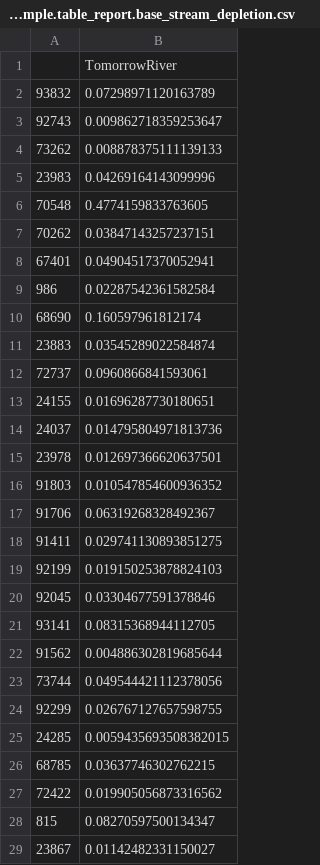
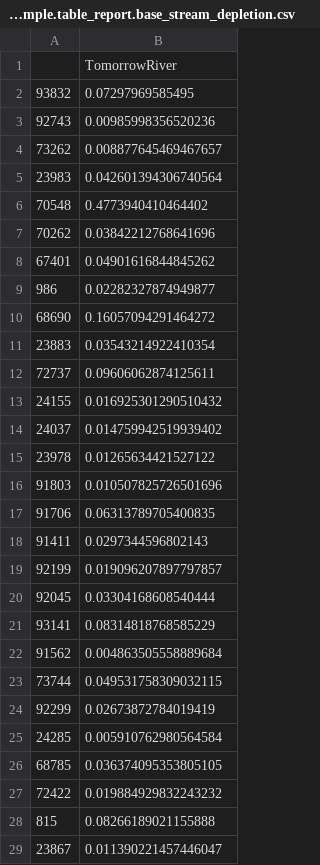
Before and after one commit to WDNR-Water-Use/HiCap_Analysis_Tool, a CSV file: examples/output/TestExample.table_report.base_stream_depletion.csv, drawn as a sheet; only a part is shown; the diff covers the shown part only.

```diff
--- a/examples/output/TestExample.table_report.base_stream_depletion.csv
+++ b/examples/output/TestExample.table_report.base_stream_depletion.csv
@@ -1,29 +1,29 @@
 ,TomorrowRiver
-93832,0.07298971120163789
-92743,0.009862718359253647
-73262,0.008878375111139133
-23983,0.04269164143099996
-70548,0.4774159833763605
-70262,0.03847143257237151
-67401,0.04904517370052941
-986,0.02287542361582584
-68690,0.160597961812174
-23883,0.03545289022584874
-72737,0.0960866841593061
-24155,0.01696287730180651
-24037,0.014795804971813736
-23978,0.012697366620637501
-91803,0.010547854600936352
-91706,0.06319268328492367
-91411,0.029741130893851275
-92199,0.019150253878824103
-92045,0.03304677591378846
-93141,0.08315368944112705
-91562,0.004886302819685644
-73744,0.049544421112378056
-92299,0.026767127657598755
-24285,0.0059435693508382015
-68785,0.03637746302762215
-72422,0.019905056873316562
-815,0.08270597500134347
-23867,0.01142482331150027
+93832,0.07297969585495
+92743,0.00985998356520236
+73262,0.008877645469467657
+23983,0.042601394306740564
+70548,0.4773940410464402
+70262,0.03842212768641696
+67401,0.04901616844845262
+986,0.02282327874949877
+68690,0.16057094291464272
+23883,0.03543214922410354
+72737,0.09606062874125611
+24155,0.016925301290510432
+24037,0.014759942519939402
+23978,0.01265634421527122
+91803,0.010507825726501696
+91706,0.06313789705400835
+91411,0.0297344596802143
+92199,0.019096207897797857
+92045,0.03304168608540444
+93141,0.08314818768585229
+91562,0.004863505558889684
+73744,0.049531758309032115
+92299,0.02673872784019419
+24285,0.005910762980564584
+68785,0.036374095353805105
+72422,0.019884929832243232
+815,0.08266189021155888
+23867,0.011390221457446047
```
Also changed, not shown: 166 edited cells elsewhere in this file, examples/output/TestExample.table_report.csv, 3 other files.
